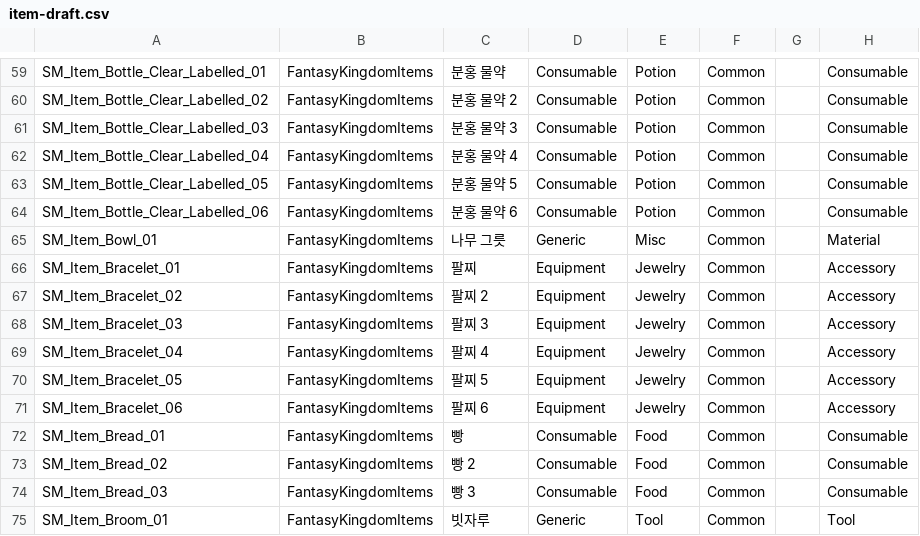
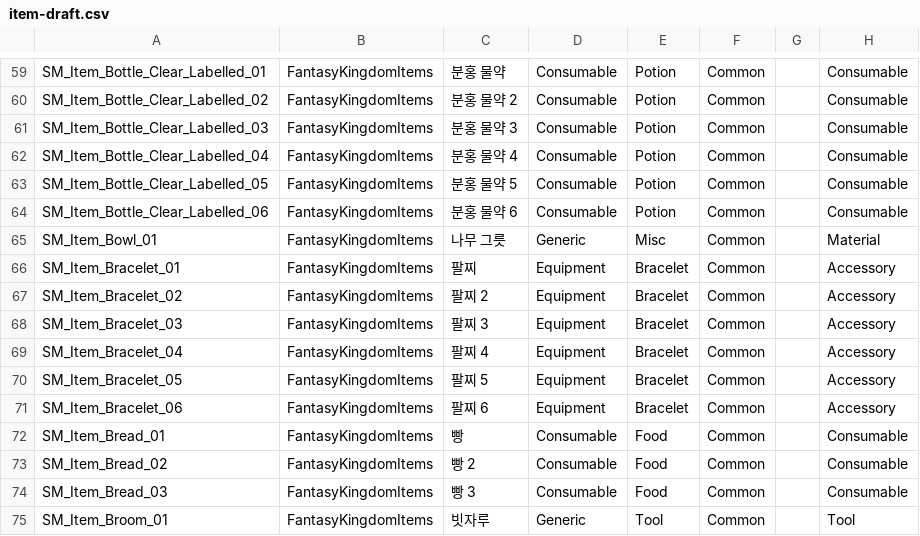
Before and after one commit to BAESOOHYUN/MySecondWorld, a CSV file: Assets/09.Datas/item-draft.csv, drawn as a sheet; only a part is shown, gaps mark what is left out; the diff covers the shown part only; the diff names each change by its address in the sheet, - before the commit and + after, or states it on an @@ line.

Commit message:
feat: item-draft.csv Jewelry 카테고리를 Ring/Bracelet/Necklace로 세분화
반지/팔찌/목걸이가 손가락/손목/목으로 부착 소켓이 전부 달라서, 범용 Jewelry
하나 대신 3개로 나눠 PrefabName 문자열 매칭 없이 Category 값만으로 소켓을
판별할 수 있게 함. Necklace_Hanging 5개는 목 착용 형태가 아니라 의도적으로
enum 밖 값(NecklaceHanging)으로 남겨 자동 장착 거부되도록 설계.

```diff
--- a/Assets/09.Datas/item-draft.csv
+++ b/Assets/09.Datas/item-draft.csv
-E66:E71: Jewelry
+E66:E71: Bracelet
```
Also changed, not shown: 25 edited cells elsewhere in this file.
